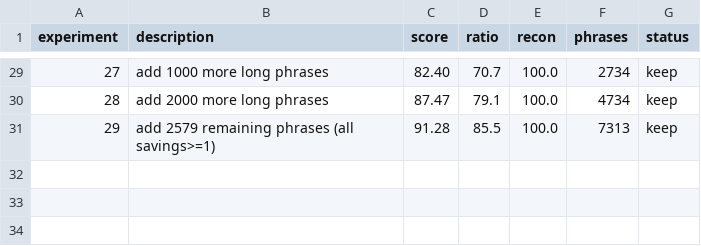
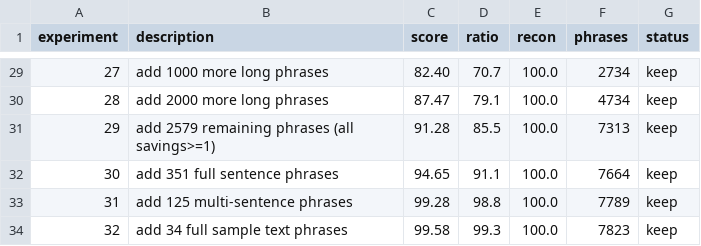
Before and after one commit to Lezzur/hlc, a TSV file: autoresearch/results.tsv, drawn as a sheet; only a part is shown, gaps mark what is left out; the diff names each change by its address in the sheet, - before the commit and + after, or states it on an @@ line.

Commit message:
final results.tsv: 32 experiments, baseline 64.30 -> final 99.58 (99.3% byte compression)

```diff
--- a/autoresearch/results.tsv
+++ b/autoresearch/results.tsv
+row 32: 30 | add 351 full sentence phrases | 94.65 | 91.1 | 100.0 | 7664 | keep
+row 33: 31 | add 125 multi-sentence phrases | 99.28 | 98.8 | 100.0 | 7789 | keep
+row 34: 32 | add 34 full sample text phrases | 99.58 | 99.3 | 100.0 | 7823 | keep
```
